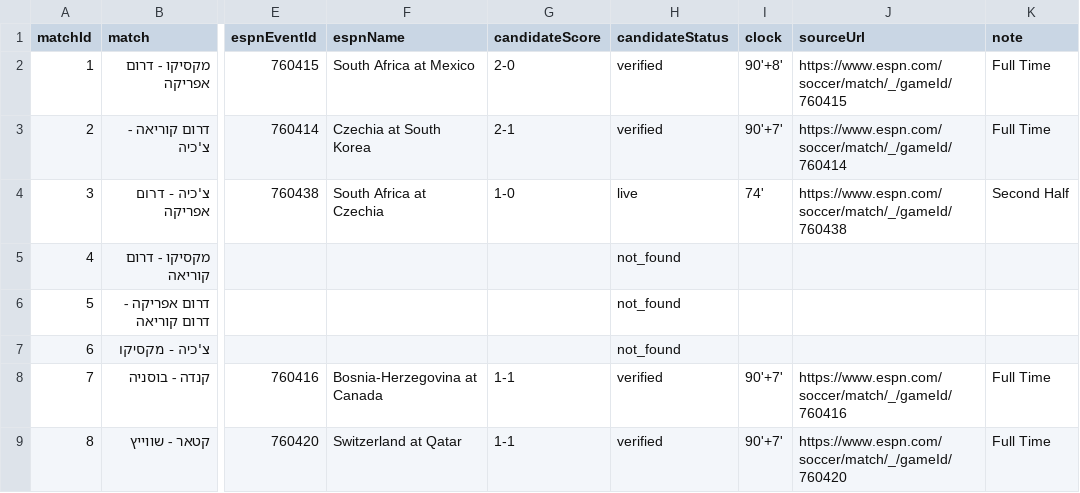
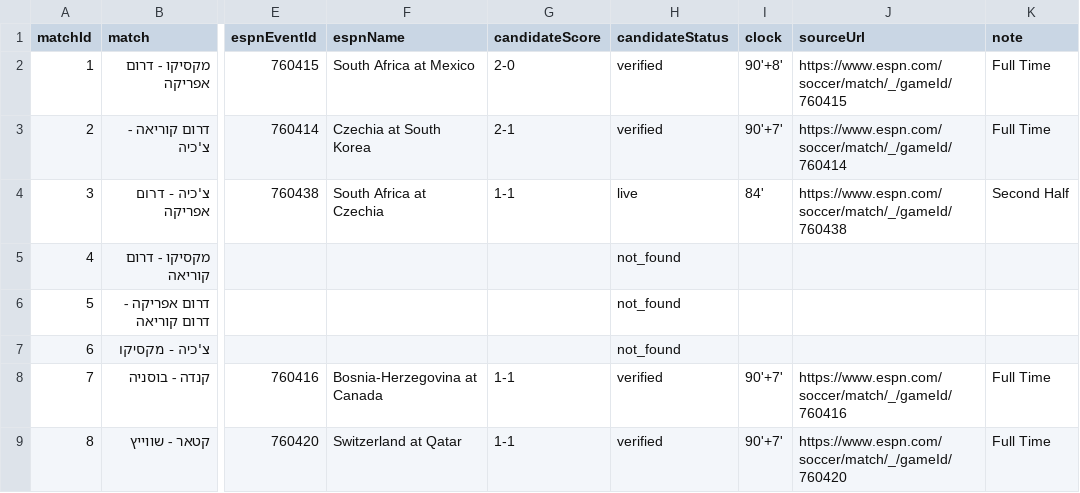
Before and after one commit to efikatash/worldcup-dashboard-2026, a CSV file: espn_live_debug.csv, drawn as a sheet; only a part is shown, gaps mark what is left out; the diff names each change by its address in the sheet, - before the commit and + after, or states it on an @@ line.

```diff
--- a/espn_live_debug.csv
+++ b/espn_live_debug.csv
-G4 (candidateScore): 1-0
+G4 (candidateScore): 1-1
-I4 (clock): 74'
+I4 (clock): 84'
```
Also changed, not shown: efi_katash_audit.csv, leaderboard.csv, 4 other files.
